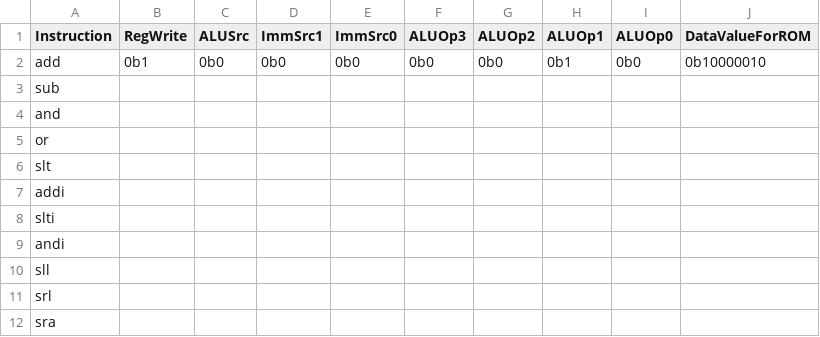
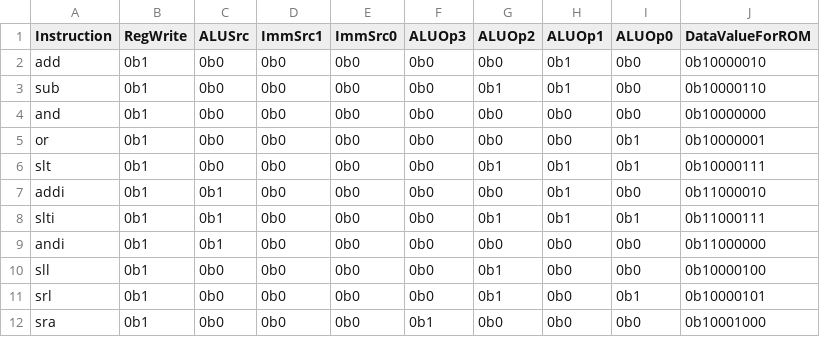
Before and after one commit to anikash1232/computer-organization-labs, a CSV file: lab5/control-signals.csv, drawn as a sheet.

```diff
--- a/lab5/control-signals.csv
+++ b/lab5/control-signals.csv
@@ -2,11 +2,11 @@ Instruction,RegWrite,ALUSrc,ImmSrc1,ImmSrc0,ALUOp3,ALUOp2,ALUOp1,ALUOp0,DataValu
 add,0b1,0b0,0b0,0b0,0b0,0b0,0b1,0b0,0b10000010
-sub,,,,,,,,,
-and,,,,,,,,,
-or,,,,,,,,,
-slt,,,,,,,,,
-addi,,,,,,,,,
-slti,,,,,,,,,
-andi,,,,,,,,,
-sll,,,,,,,,,
-srl,,,,,,,,,
-sra,,,,,,,,,
+sub,0b1,0b0,0b0,0b0,0b0,0b1,0b1,0b0,0b10000110
+and,0b1,0b0,0b0,0b0,0b0,0b0,0b0,0b0,0b10000000
+or,0b1,0b0,0b0,0b0,0b0,0b0,0b0,0b1,0b10000001
+slt,0b1,0b0,0b0,0b0,0b0,0b1,0b1,0b1,0b10000111
+addi,0b1,0b1,0b0,0b0,0b0,0b0,0b1,0b0,0b11000010
+slti,0b1,0b1,0b0,0b0,0b0,0b1,0b1,0b1,0b11000111
+andi,0b1,0b1,0b0,0b0,0b0,0b0,0b0,0b0,0b11000000
+sll,0b1,0b0,0b0,0b0,0b0,0b1,0b0,0b0,0b10000100
+srl,0b1,0b0,0b0,0b0,0b0,0b1,0b0,0b1,0b10000101
+sra,0b1,0b0,0b0,0b0,0b1,0b0,0b0,0b0,0b10001000
```
Also changed, not shown: 11 other files.
